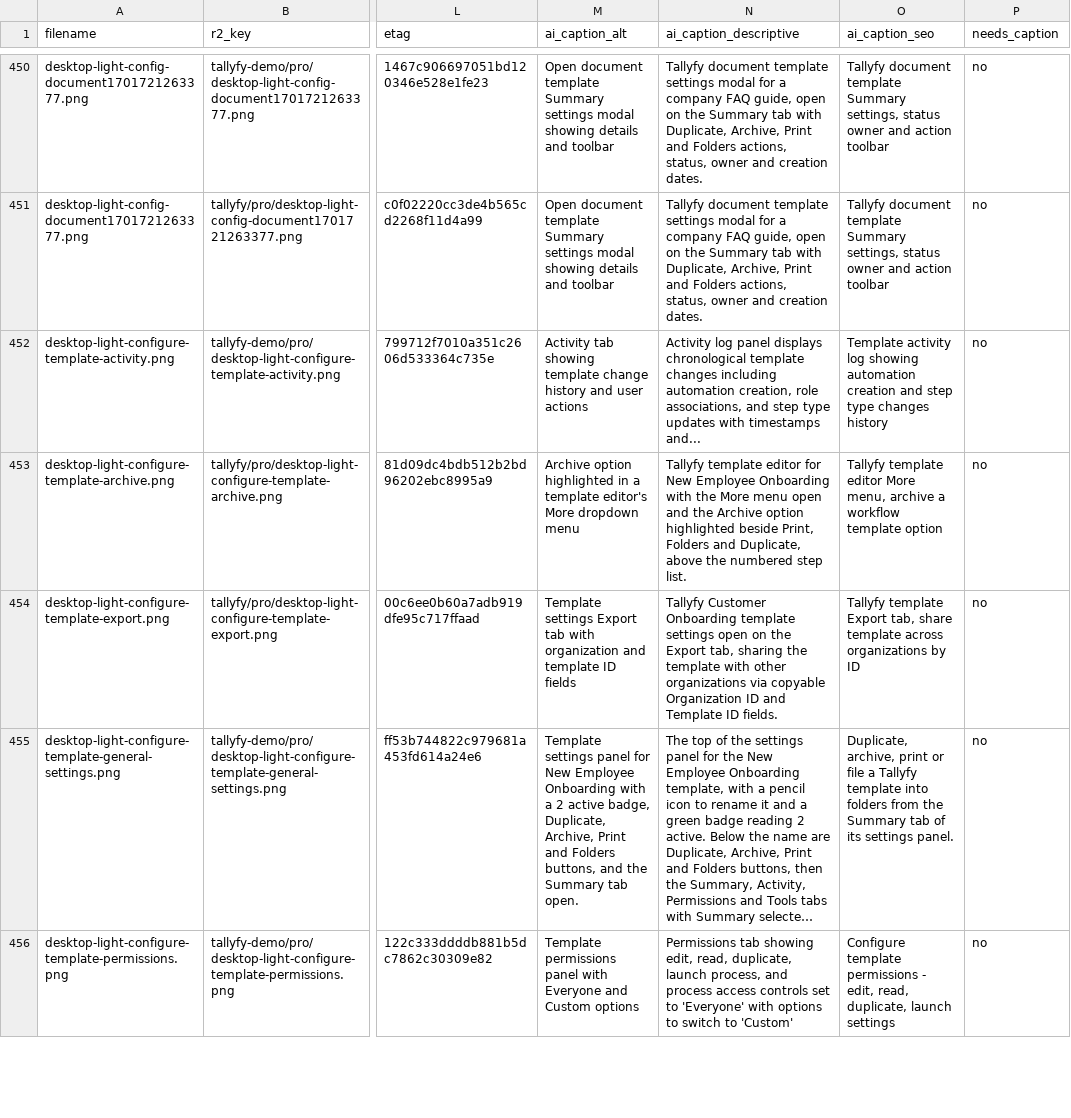
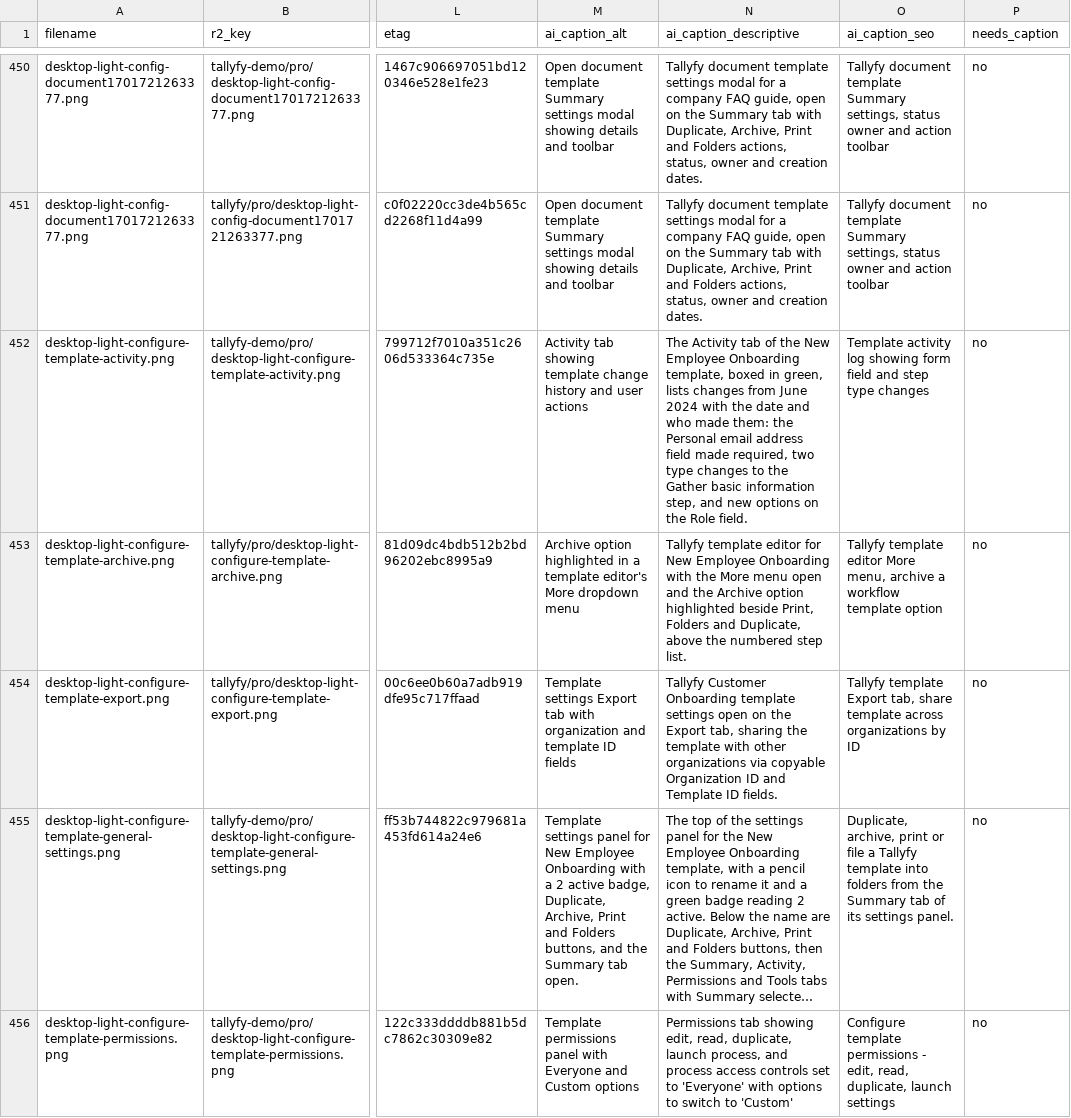
Before and after one commit to tallyfy/documentation, a CSV file: documentation_assets.csv, drawn as a sheet; only a part is shown, gaps mark what is left out; long unchanged cells end in …; the diff covers the shown part only; the diff names each change by its address in the sheet, - before the commit and + after, or states it on an @@ line.

```diff
--- a/documentation_assets.csv
+++ b/documentation_assets.csv
-N452 (ai_caption_descriptive): Activity log panel displays chronological template changes including automation creation, role associations, and step type updates with timestamps and...
+N452 (ai_caption_descriptive): The Activity tab of the New Employee Onboarding template, boxed in green, lists changes from June 2024 with the date and who made them: the Personal email address field made required, two type changes to the Gather basic information step, and new options on the Role field.
-O452 (ai_caption_seo): …log showing automation creation and step type changes history
+O452 (ai_caption_seo): …log showing form field and step type changes
```
Also changed, not shown: 13 edited cells elsewhere in this file, 1 other file.
